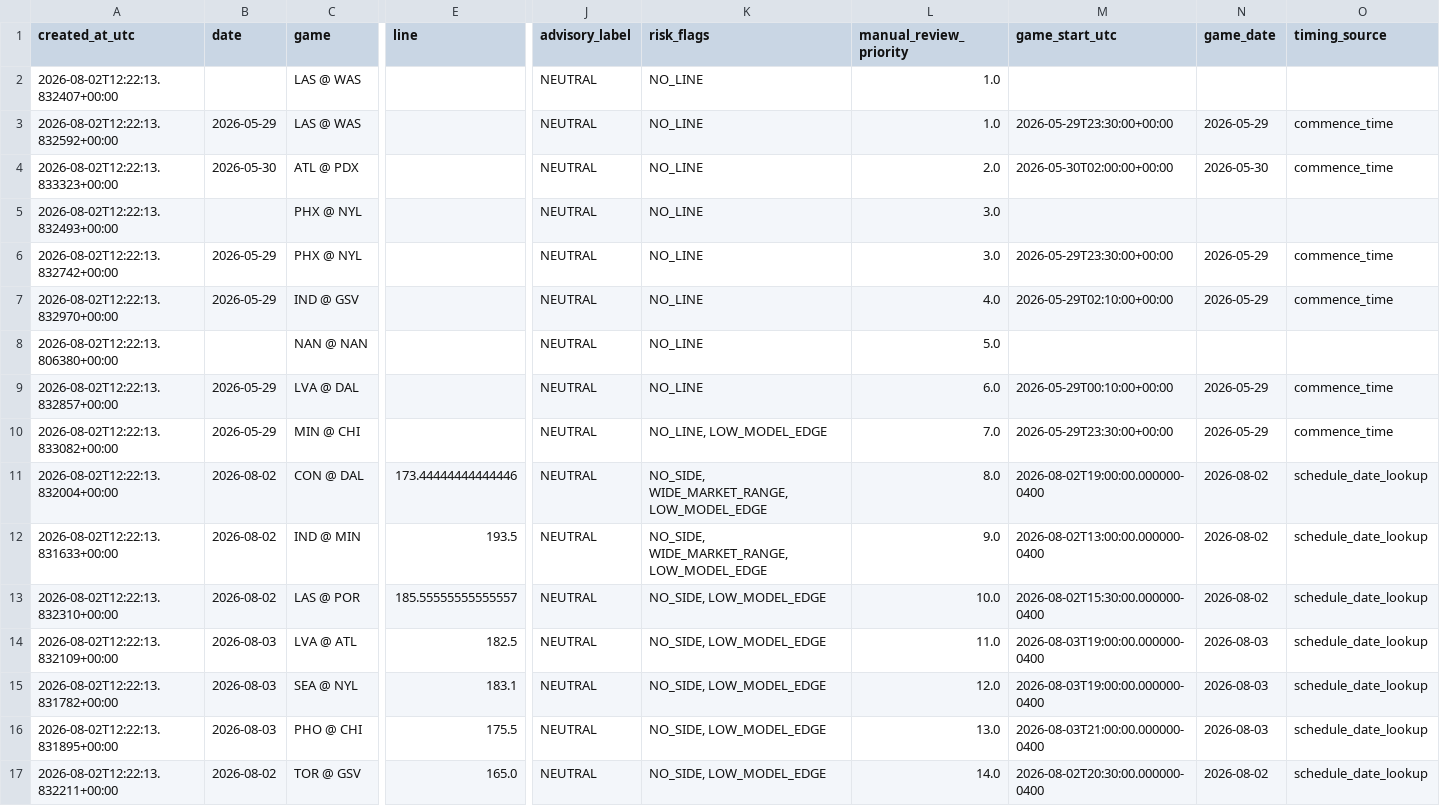
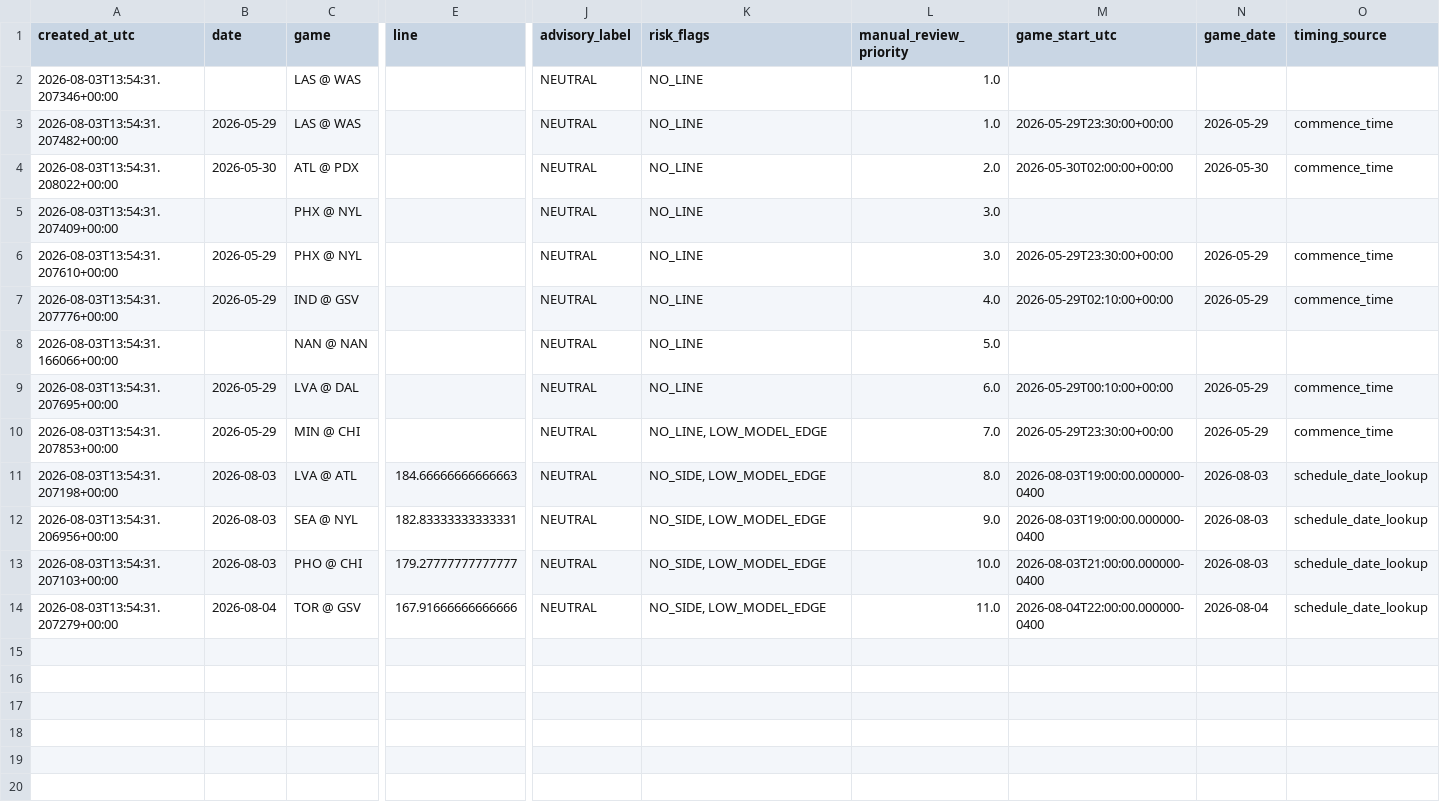
Before and after one commit to damoutinho11-art/wnba-edge-lab, a CSV file: wnba_outputs/hermes_advisory_queue_v21.csv, drawn as a sheet; only a part is shown, gaps mark what is left out; removed rows and columns are numbered as before the commit, all else as after; rows hold the shown columns only; the diff names each change by its address in the sheet, - before the commit and + after, or states it on an @@ line.

```diff
--- a/wnba_outputs/hermes_advisory_queue_v21.csv
+++ b/wnba_outputs/hermes_advisory_queue_v21.csv
-A2 (created_at_utc): 2026-08-02T12:22:13.832407+00:00
+A2 (created_at_utc): 2026-08-03T13:54:31.207346+00:00
-A3 (created_at_utc): 2026-08-02T12:22:13.832592+00:00
+A3 (created_at_utc): 2026-08-03T13:54:31.207482+00:00
-A4 (created_at_utc): 2026-08-02T12:22:13.833323+00:00
+A4 (created_at_utc): 2026-08-03T13:54:31.208022+00:00
-A5 (created_at_utc): 2026-08-02T12:22:13.832493+00:00
+A5 (created_at_utc): 2026-08-03T13:54:31.207409+00:00
-A6 (created_at_utc): 2026-08-02T12:22:13.832742+00:00
+A6 (created_at_utc): 2026-08-03T13:54:31.207610+00:00
-A7 (created_at_utc): 2026-08-02T12:22:13.832970+00:00
+A7 (created_at_utc): 2026-08-03T13:54:31.207776+00:00
-A8 (created_at_utc): 2026-08-02T12:22:13.806380+00:00
+A8 (created_at_utc): 2026-08-03T13:54:31.166066+00:00
-A9 (created_at_utc): 2026-08-02T12:22:13.832857+00:00
+A9 (created_at_utc): 2026-08-03T13:54:31.207695+00:00
-A10 (created_at_utc): 2026-08-02T12:22:13.833082+00:00
+A10 (created_at_utc): 2026-08-03T13:54:31.207853+00:00
-row 11: 2026-08-02T12:22:13.832004+00:00 | 2026-08-02 | CON @ DAL | 173.44444444444446 | NEUTRAL | NO_SIDE, WIDE_MARKET_RANGE, LOW_MODEL_EDGE | 8.0 | 2026-08-02T19:00:00.000000-0400 | 2026-08-02 | schedule_date_lookup
-row 12: 2026-08-02T12:22:13.831633+00:00 | 2026-08-02 | IND @ MIN | 193.5 | NEUTRAL | NO_SIDE, WIDE_MARKET_RANGE, LOW_MODEL_EDGE | 9.0 | 2026-08-02T13:00:00.000000-0400 | 2026-08-02 | schedule_date_lookup
-row 13: 2026-08-02T12:22:13.832310+00:00 | 2026-08-02 | LAS @ POR | 185.55555555555557 | NEUTRAL | NO_SIDE, LOW_MODEL_EDGE | 10.0 | 2026-08-02T15:30:00.000000-0400 | 2026-08-02 | schedule_date_lookup
-A11 (created_at_utc): 2026-08-02T12:22:13.832109+00:00
+A11 (created_at_utc): 2026-08-03T13:54:31.207198+00:00
-E11 (line): 182.5
+E11 (line): 184.66666666666663
-L11 (manual_review_priority): 11.0
+L11 (manual_review_priority): 8.0
-A12 (created_at_utc): 2026-08-02T12:22:13.831782+00:00
+A12 (created_at_utc): 2026-08-03T13:54:31.206956+00:00
-E12 (line): 183.1
+E12 (line): 182.83333333333331
-L12 (manual_review_priority): 12.0
+L12 (manual_review_priority): 9.0
-A13 (created_at_utc): 2026-08-02T12:22:13.831895+00:00
+A13 (created_at_utc): 2026-08-03T13:54:31.207103+00:00
-E13 (line): 175.5
+E13 (line): 179.27777777777777
-L13 (manual_review_priority): 13.0
+L13 (manual_review_priority): 10.0
-A14 (created_at_utc): 2026-08-02T12:22:13.832211+00:00
+A14 (created_at_utc): 2026-08-03T13:54:31.207279+00:00
-B14 (date): 2026-08-02
+B14 (date): 2026-08-04
-E14 (line): 165.0
+E14 (line): 167.91666666666666
-L14 (manual_review_priority): 14.0
+L14 (manual_review_priority): 11.0
-M14 (game_start_utc): 2026-08-02T20:30:00.000000-0400
+M14 (game_start_utc): 2026-08-04T22:00:00.000000-0400
-N14 (game_date): 2026-08-02
+N14 (game_date): 2026-08-04
```
Also changed, not shown: wnba_outputs/game_model_features_v21.csv, wnba_outputs/market_features_v21.csv, 35 other files.
